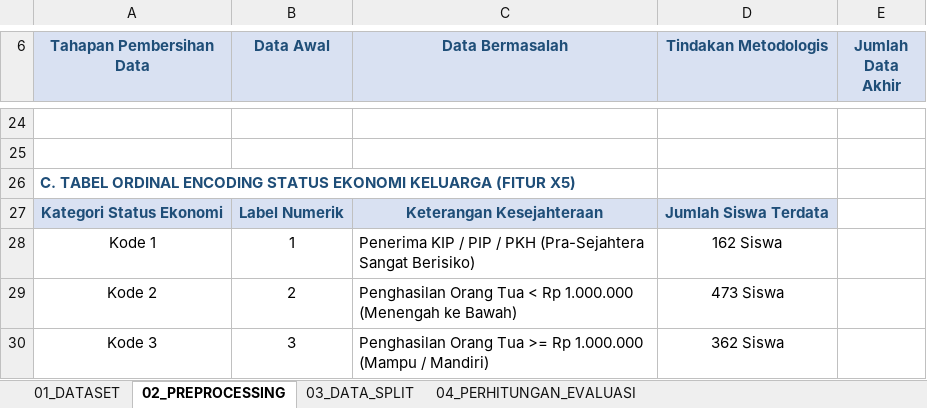
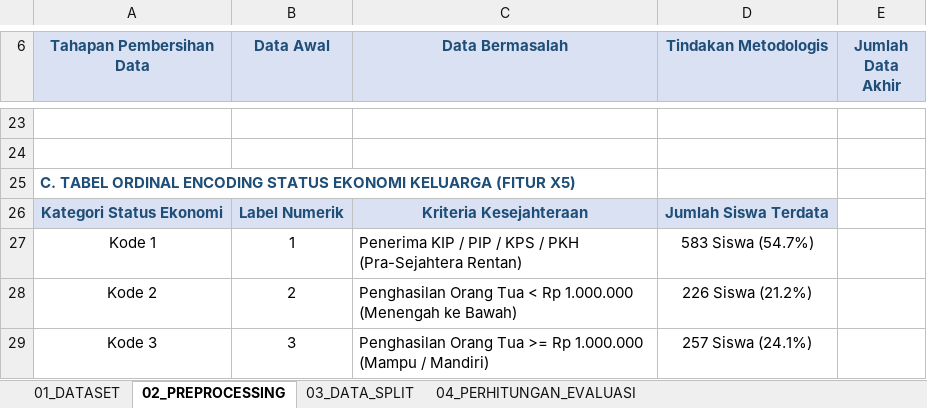
Before and after one commit to RimuruTempestCkCK/deteksi-dini-risiko-putus-sekolah, an Excel workbook: PERHITUNGAN_MANUAL.xlsx, sheet 02_PREPROCESSING, drawn as a sheet; only a part is shown, gaps mark what is left out; values as stored, in another font and other column widths than the file's, no borders; addresses are those after the commit; the diff covers the shown part only; the diff names each change by its address in the sheet, - before the commit and + after, or states it on an @@ line.

Commit message:
feat: sinkronisasi perhitungan manual data riil 1.066 siswa, 7 fitur prediktor (termasuk pelanggaran disiplin), skrip Python, dan dokumen Bab IV lengkap

```diff
--- a/PERHITUNGAN_MANUAL.xlsx (sheet 02_PREPROCESSING)
+++ b/PERHITUNGAN_MANUAL.xlsx (sheet 02_PREPROCESSING)
-C26 (Data Bermasalah): Keterangan Kesejahteraan
+C26 (Data Bermasalah): Kriteria Kesejahteraan
-C27 (Data Bermasalah): …PIP / PKH (Pra-Sejahtera Sangat Berisiko)
+C27 (Data Bermasalah): …PIP / KPS / PKH (Pra-Sejahtera Rentan)
-D27 (Tindakan Metodologis): 162 Siswa
+D27 (Tindakan Metodologis): 583 Siswa (54.7%)
-D28 (Tindakan Metodologis): 473 Siswa
+D28 (Tindakan Metodologis): 226 Siswa (21.2%)
-D29 (Tindakan Metodologis): 362 Siswa
+D29 (Tindakan Metodologis): 257 Siswa (24.1%)
```
Also changed, not shown: 13 added rows, 14 removed rows and 7 edited cells elsewhere in this sheet, sheet 03_DATA_SPLIT, sheet 01_DATASET, sheet 04_PERHITUNGAN_EVALUASI, 12 other files.
